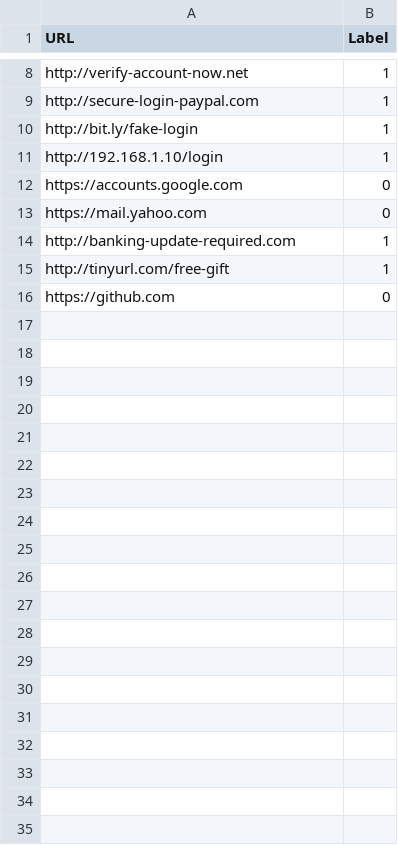
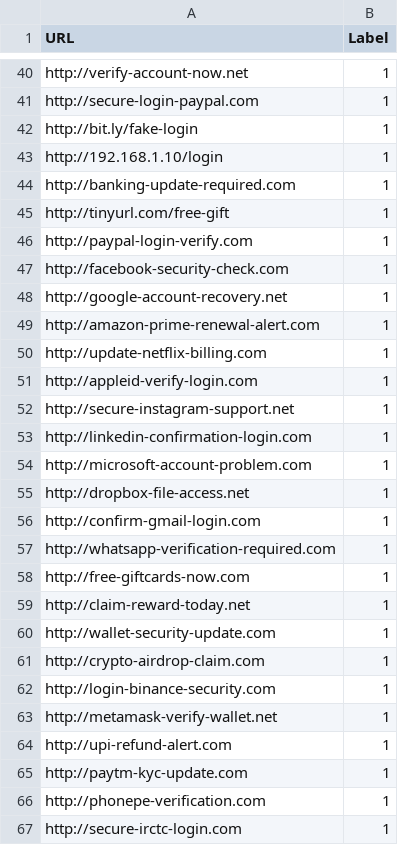
Before and after one commit to poorna-03/Phishing-Website-Detector, a CSV file: phishing_detector.csv, drawn as a sheet; only a part is shown, gaps mark what is left out; the diff covers the shown part only.

```diff
--- a/phishing_detector.csv
+++ b/phishing_detector.csv
@@ -11,6 +43,25 @@ http://bit.ly/fake-login,1
 http://192.168.1.10/login,1
-https://accounts.google.com,0
-https://mail.yahoo.com,0
 http://banking-update-required.com,1
 http://tinyurl.com/free-gift,1
-https://github.com,0
+http://paypal-login-verify.com,1
+http://facebook-security-check.com,1
+http://google-account-recovery.net,1
+http://amazon-prime-renewal-alert.com,1
+http://update-netflix-billing.com,1
+http://appleid-verify-login.com,1
+http://secure-instagram-support.net,1
+http://linkedin-confirmation-login.com,1
+http://microsoft-account-problem.com,1
+http://dropbox-file-access.net,1
+http://confirm-gmail-login.com,1
+http://whatsapp-verification-required.com,1
+http://free-giftcards-now.com,1
+http://claim-reward-today.net,1
+http://wallet-security-update.com,1
+http://crypto-airdrop-claim.com,1
+http://login-binance-security.com,1
+http://metamask-verify-wallet.net,1
+http://upi-refund-alert.com,1
+http://paytm-kyc-update.com,1
+http://phonepe-verification.com,1
+http://secure-irctc-login.com,1
```
Also changed, not shown: 29 added rows elsewhere in this file.
